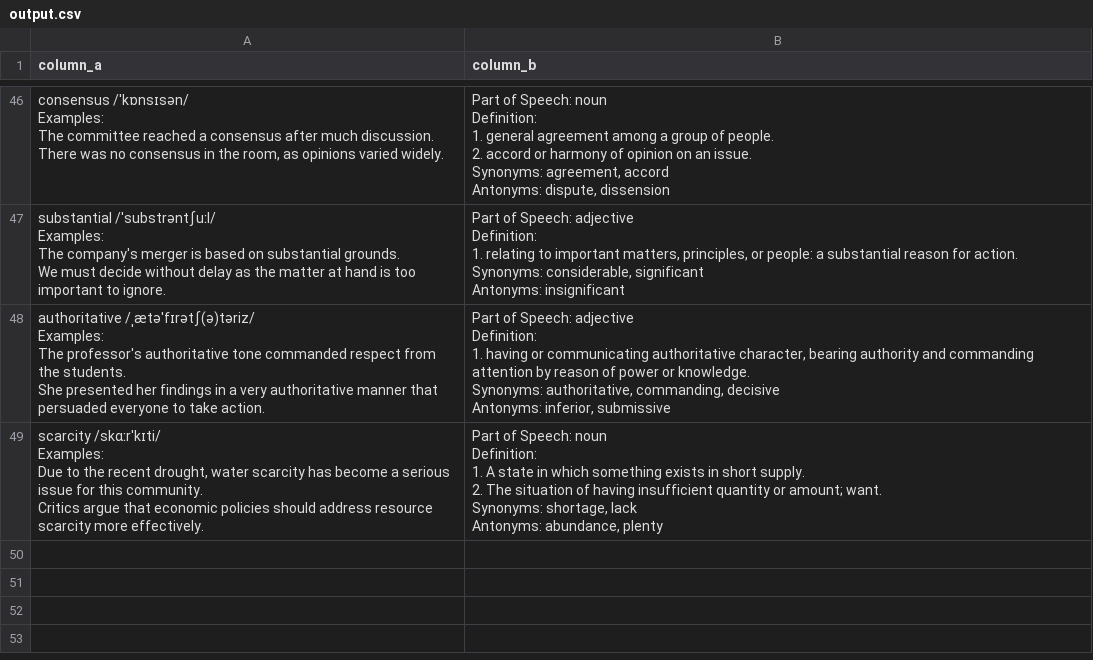
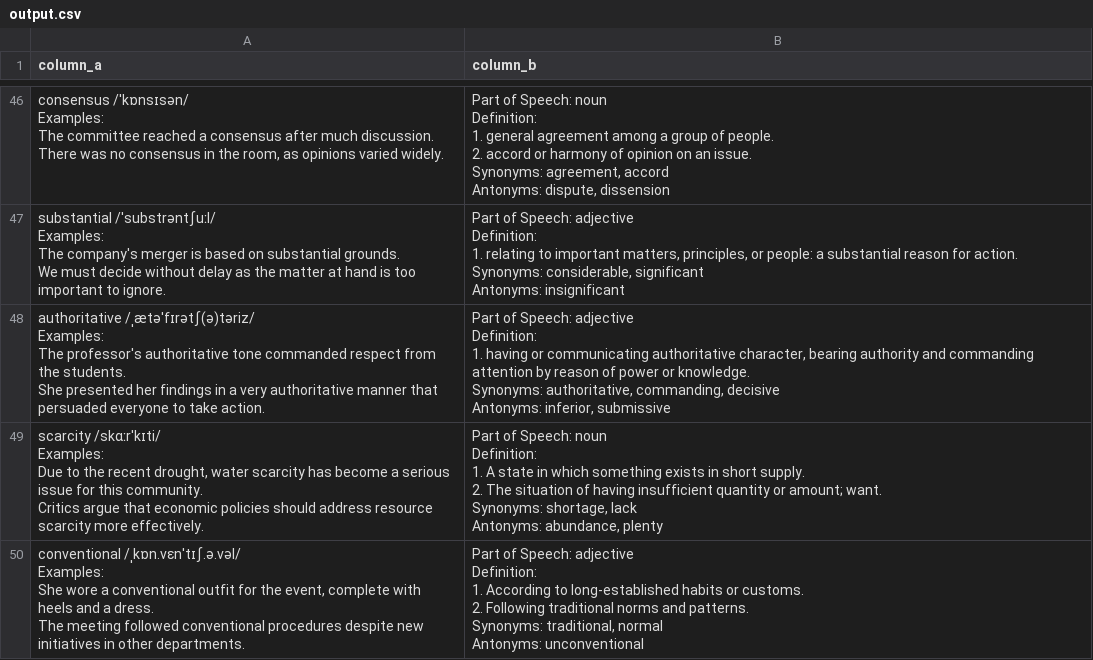
Before and after one commit to manh-td/new-words-extraction, a CSV file: output.csv, drawn as a sheet; only a part is shown, gaps mark what is left out.

```diff
--- a/output.csv
+++ b/output.csv
@@ -648 +648,10 @@ Synonyms: shortage, lack
 Antonyms: abundance, plenty"
+"conventional /ˌkɒn.vɛnˈtɪʃ.ə.vəl/
+Examples:
+She wore a conventional outfit for the event, complete with heels and a dress.
+The meeting followed conventional procedures despite new initiatives in other departments.","Part of Speech: adjective
+Definition:
+	1. According to long-established habits or customs.
+	2. Following traditional norms and patterns.
+Synonyms: traditional, normal
+Antonyms: unconventional"
```
Also changed, not shown: 1 other file.
